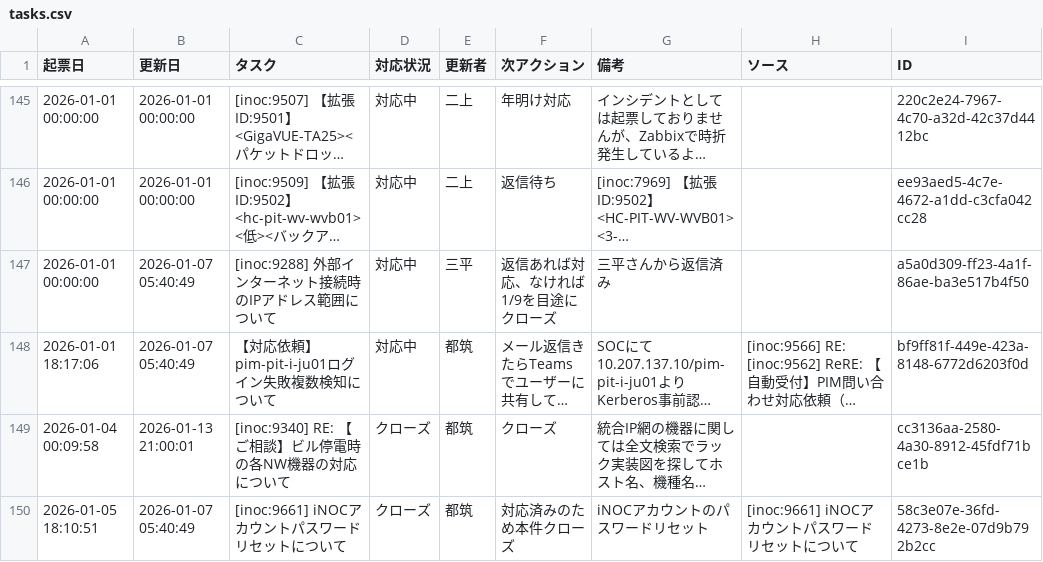
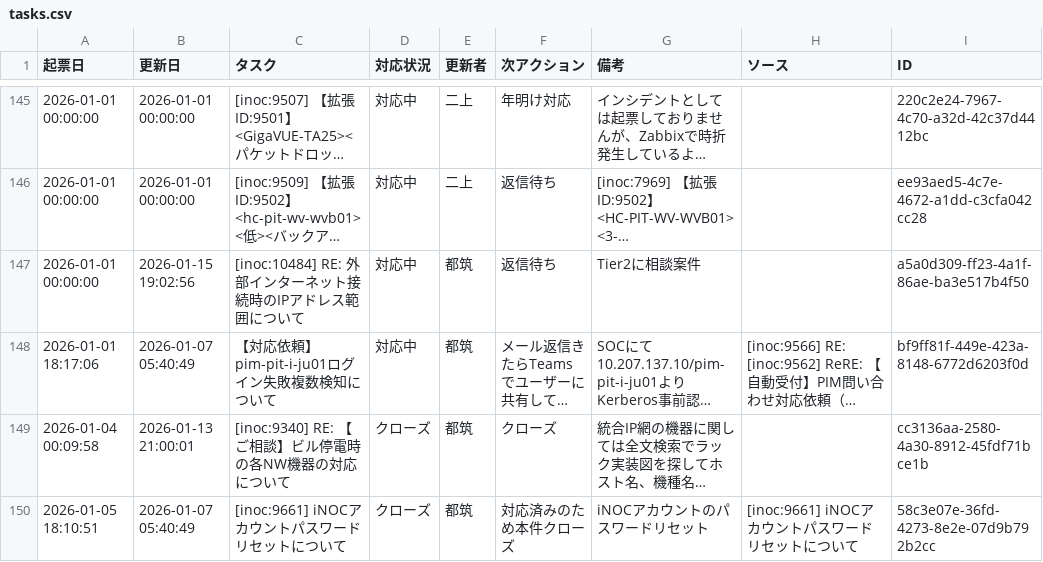
Before and after one commit to weakest4me/taskboard-streamlit, a CSV file: tasks.csv, drawn as a sheet; only a part is shown, gaps mark what is left out; long unchanged cells end in …; removed rows and columns are numbered as before the commit, all else as after; the diff names each change by its address in the sheet, - before the commit and + after, or states it on an @@ line.

Commit message:
Update tasks.csv from Streamlit app (2026-01-15 19:02:57 JST)

```diff
--- a/tasks.csv
+++ b/tasks.csv
-row 147: 2026-01-01 00:00:00 | 2026-01-07 05:40:49 | [inoc:9288] 外部インターネット接続時のIPアドレス範囲について | 対応中 | 三平 | 返信あれば対応、なければ1/9を目途にクローズ | 三平さんから返信済み |  | a5a0d309-ff23-4a1f-86ae-ba3e517b4f50
+row 147: 2026-01-01 00:00:00 | 2026-01-15 19:02:56 | [inoc:10484] RE: 外部インターネット接続時のIPアドレス範囲について | 対応中 | 都筑 | 返信待ち | Tier2に相談案件 |  | a5a0d309-ff23-4a1f-86ae-ba3e517b4f50
```
